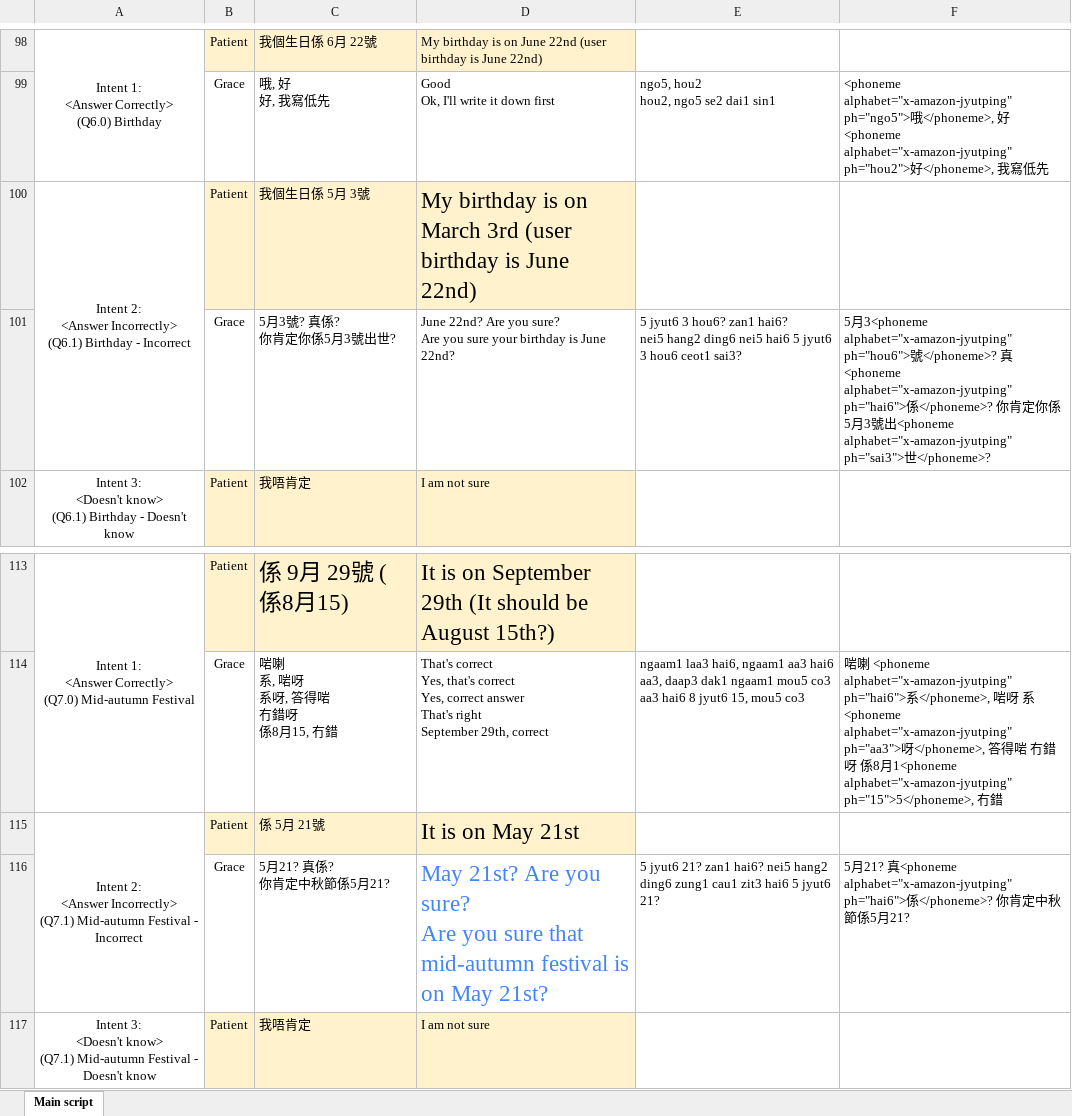
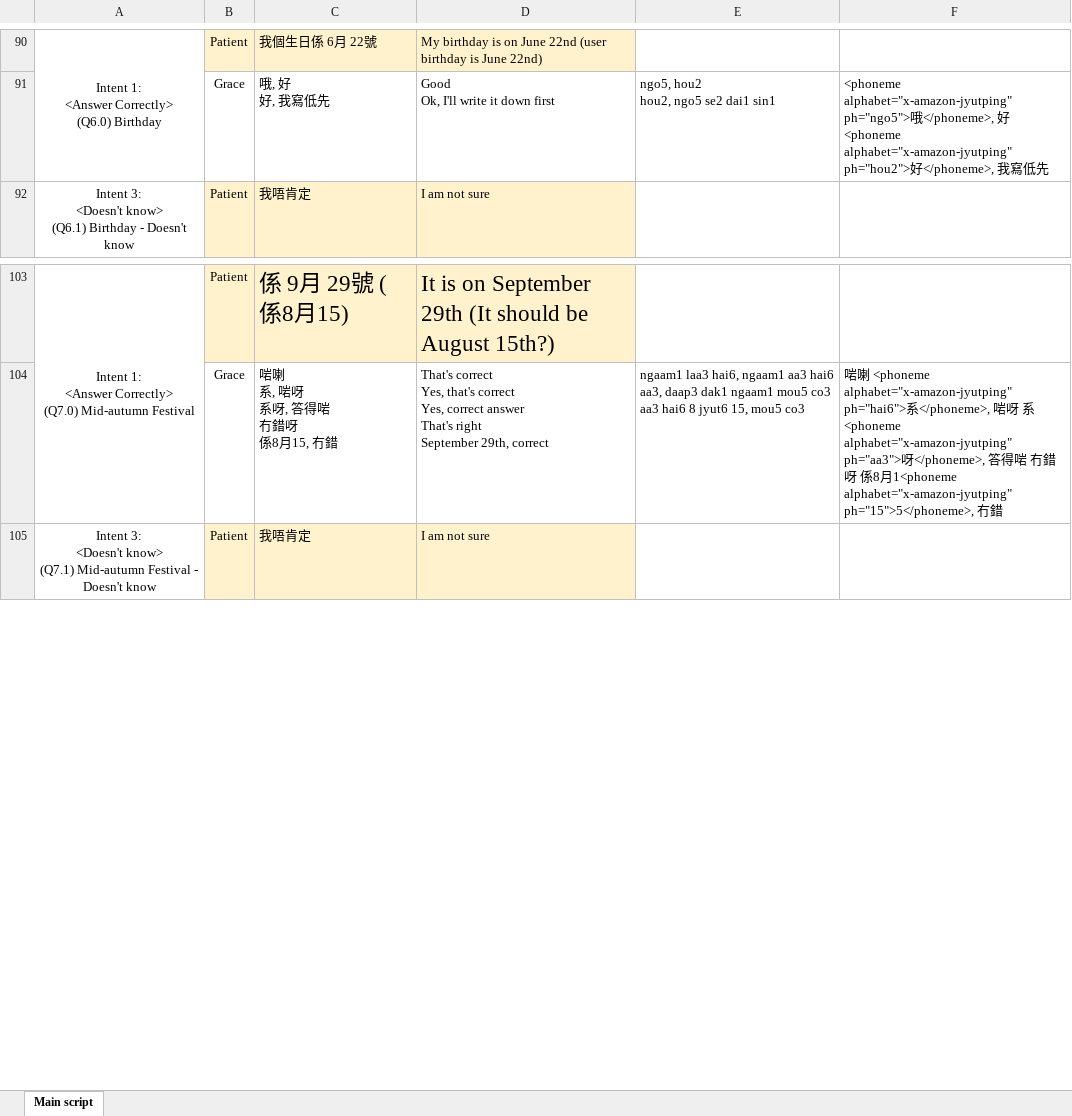
Before and after one commit to Dingdong-LIU/Grace_TurnManager, an Excel workbook: data/annotated_scripts.xlsx, sheet Main script, drawn as a sheet; only a part is shown, gaps mark what is left out; values as stored, in another font and other column widths than the file's, no borders; charts and pictures not drawn; ↵ is a line break in a cell; the diff covers the shown part only; the diff names each change by its address in the sheet, - before the commit and + after, or states it on an @@ line.

Commit message:
Finalized on the new scripts

```diff
--- a/data/annotated_scripts.xlsx (sheet Main script)
+++ b/data/annotated_scripts.xlsx (sheet Main script)
-row 100: Intent 2: ↵ <Answer Incorrectly> ↵ (Q6.1) Birthday - Incorrect | Patient | 我個生日係 5月 3號 | My birthday is on March 3rd (user birthday is June 22nd)
-row 101:  | Grace | 5月3號? 真係? ↵ 你肯定你係5月3號出世? | June 22nd? Are you sure? ↵ Are you sure your birthday is June 22nd? | 5 jyut6 3 hou6? zan1 hai6? ↵ nei5 hang2 ding6 nei5 hai6 5 jyut6 3 hou6 ceot1 sai3? | 5月3<phoneme alphabet="x-amazon-jyutping" ph="hou6">號</phoneme>? 真<phoneme alphabet="x-amazon-jyutping" ph="hai6">係</phoneme>? 你肯定你係5月3號出<phoneme alphabet="x-amazon-jyutping" ph="sai3">世</phoneme>?
-row 115: Intent 2: ↵ <Answer Incorrectly> ↵ (Q7.1) Mid-autumn Festival - Incorrect | Patient | 係 5月 21號 | It is on May 21st
-row 116:  | Grace | 5月21? 真係? ↵ 你肯定中秋節係5月21? | May 21st? Are you sure? ↵ Are you sure that mid-autumn festival is on May 21st? | 5 jyut6 21? zan1 hai6? nei5 hang2 ding6 zung1 cau1 zit3 hai6 5 jyut6 21? | 5月21? 真<phoneme alphabet="x-amazon-jyutping" ph="hai6">係</phoneme>? 你肯定中秋節係5月21?
```
Also changed, not shown: 12 removed rows, 5 edited cells and merged cells elsewhere in this sheet, 3 other files.
